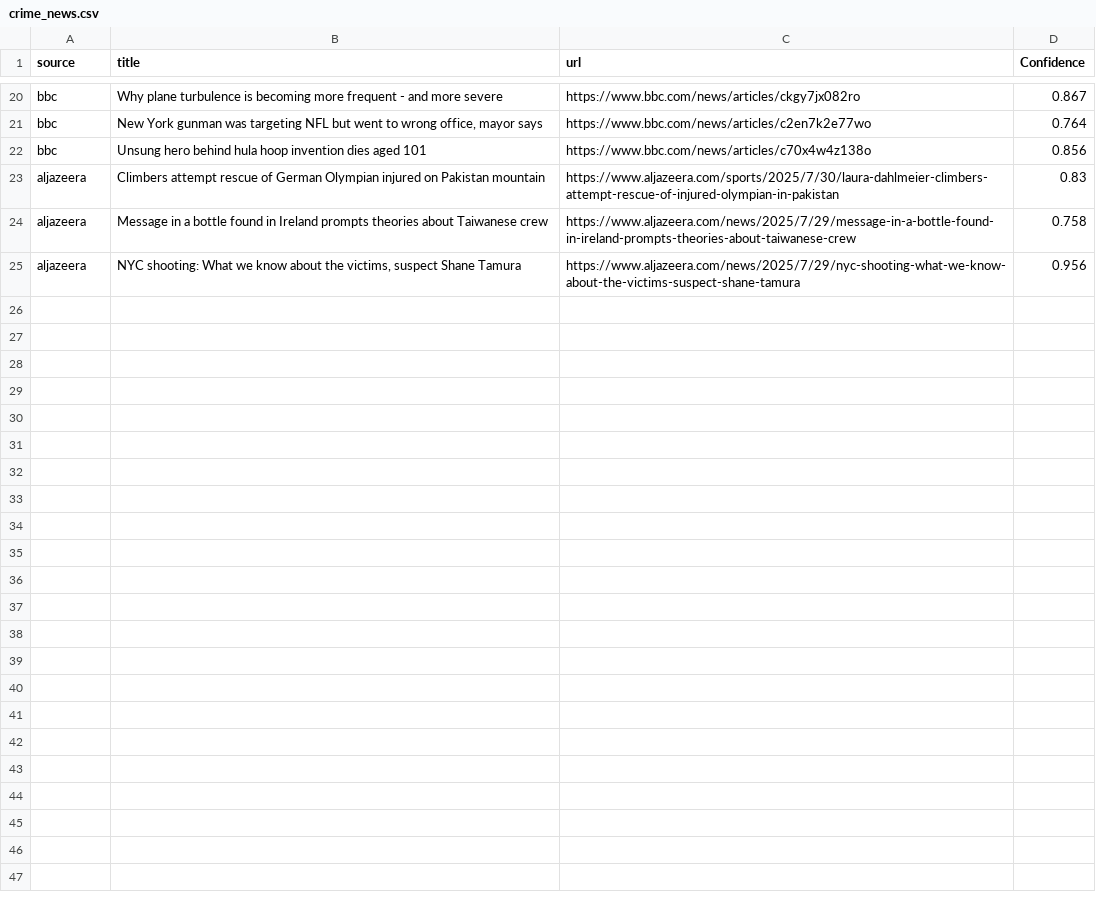
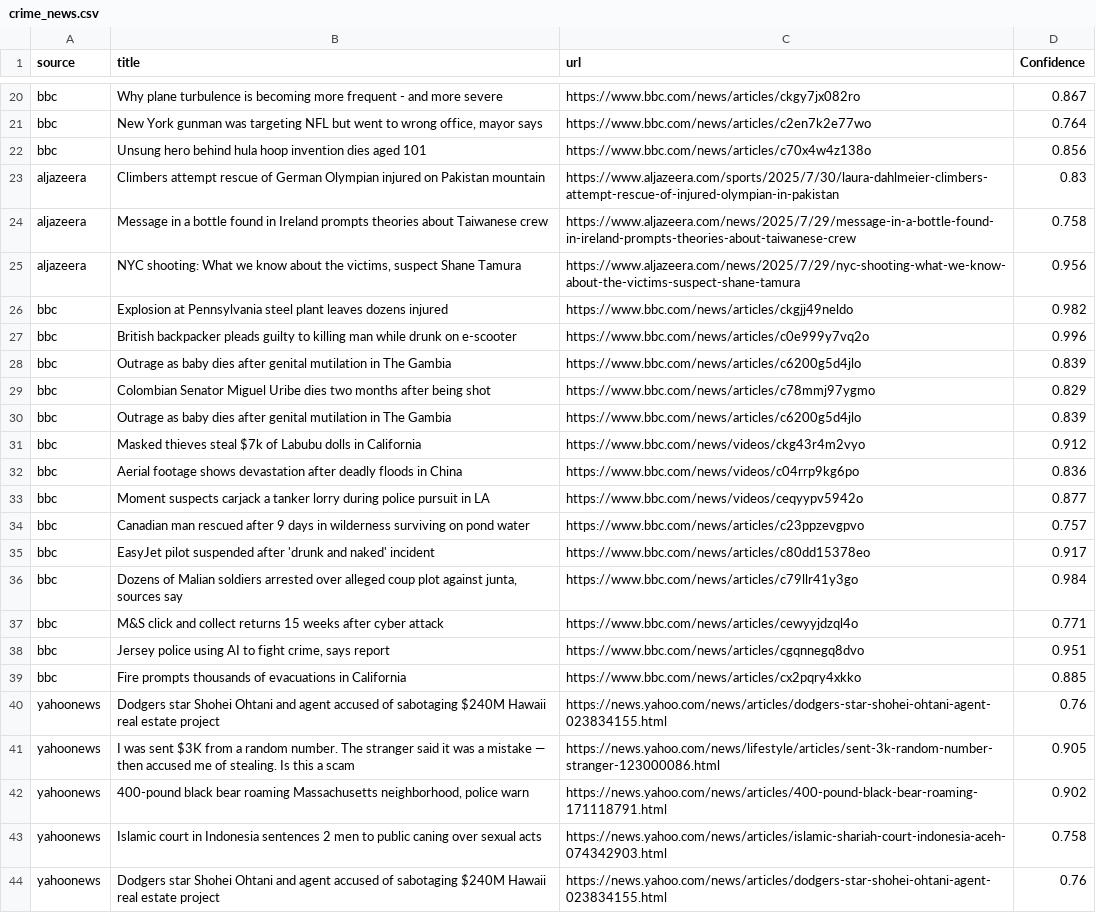
Before and after one commit to sakhadib/CRIMENET-Global-Crime-Intelligence-Engine, a CSV file: data/crime_news.csv, drawn as a sheet; only a part is shown, gaps mark what is left out; the diff covers the shown part only.

Commit message:
yahoo news scraper implemented

```diff
--- a/data/crime_news.csv
+++ b/data/crime_news.csv
@@ -25 +25,20 @@ aljazeera,Message in a bottle found in Ireland prompts theories about Taiwanese
 aljazeera,"NYC shooting: What we know about the victims, suspect Shane Tamura",https://www.aljazeera.com/news/2025/7/29/nyc-shooting-what-we-know-about-the-victims-suspect-shane-tamura,0.956
+bbc,Explosion at Pennsylvania steel plant leaves dozens injured,https://www.bbc.com/news/articles/ckgjj49neldo,0.982
+bbc,British backpacker pleads guilty to killing man while drunk on e-scooter,https://www.bbc.com/news/articles/c0e999y7vq2o,0.996
+bbc,Outrage as baby dies after genital mutilation in The Gambia,https://www.bbc.com/news/articles/c6200g5d4jlo,0.839
+bbc,Colombian Senator Miguel Uribe dies two months after being shot,https://www.bbc.com/news/articles/c78mmj97ygmo,0.829
+bbc,Outrage as baby dies after genital mutilation in The Gambia,https://www.bbc.com/news/articles/c6200g5d4jlo,0.839
+bbc,Masked thieves steal $7k of Labubu dolls in California,https://www.bbc.com/news/videos/ckg43r4m2vyo,0.912
+bbc,Aerial footage shows devastation after deadly floods in China,https://www.bbc.com/news/videos/c04rrp9kg6po,0.836
+bbc,Moment suspects carjack a tanker lorry during police pursuit in LA,https://www.bbc.com/news/videos/ceqyypv5942o,0.877
+bbc,Canadian man rescued after 9 days in wilderness surviving on pond water,https://www.bbc.com/news/articles/c23ppzevgpvo,0.757
+bbc,EasyJet pilot suspended after 'drunk and naked' incident,https://www.bbc.com/news/articles/c80dd15378eo,0.917
+bbc,"Dozens of Malian soldiers arrested over alleged coup plot against junta, sources say",https://www.bbc.com/news/articles/c79llr41y3go,0.984
+bbc,M&S click and collect returns 15 weeks after cyber attack,https://www.bbc.com/news/articles/cewyyjdzql4o,0.771
+bbc,"Jersey police using AI to fight crime, says report",https://www.bbc.com/news/articles/cgqnnegq8dvo,0.951
+bbc,Fire prompts thousands of evacuations in California,https://www.bbc.com/news/articles/cx2pqry4xkko,0.885
+yahoonews,Dodgers star Shohei Ohtani and agent accused of sabotaging $240M Hawaii real estate project,https://news.yahoo.com/news/articles/dodgers-star-shohei-ohtani-agent-023834155.html,0.76
+yahoonews,I was sent $3K from a random number. The stranger said it was a mistake — then accused me of stealing. Is this a scam,https://news.yahoo.com/news/lifestyle/articles/sent-3k-random-number-stranger-123000086.html,0.905
+yahoonews,"400-pound black bear roaming Massachusetts neighborhood, police warn",https://news.yahoo.com/news/articles/400-pound-black-bear-roaming-171118791.html,0.902
+yahoonews,Islamic court in Indonesia sentences 2 men to public caning over sexual acts,https://news.yahoo.com/news/articles/islamic-shariah-court-indonesia-aceh-074342903.html,0.758
+yahoonews,Dodgers star Shohei Ohtani and agent accused of sabotaging $240M Hawaii real estate project,https://news.yahoo.com/news/articles/dodgers-star-shohei-ohtani-agent-023834155.html,0.76
```
Also changed, not shown: 16 added rows elsewhere in this file, 4 other files.
